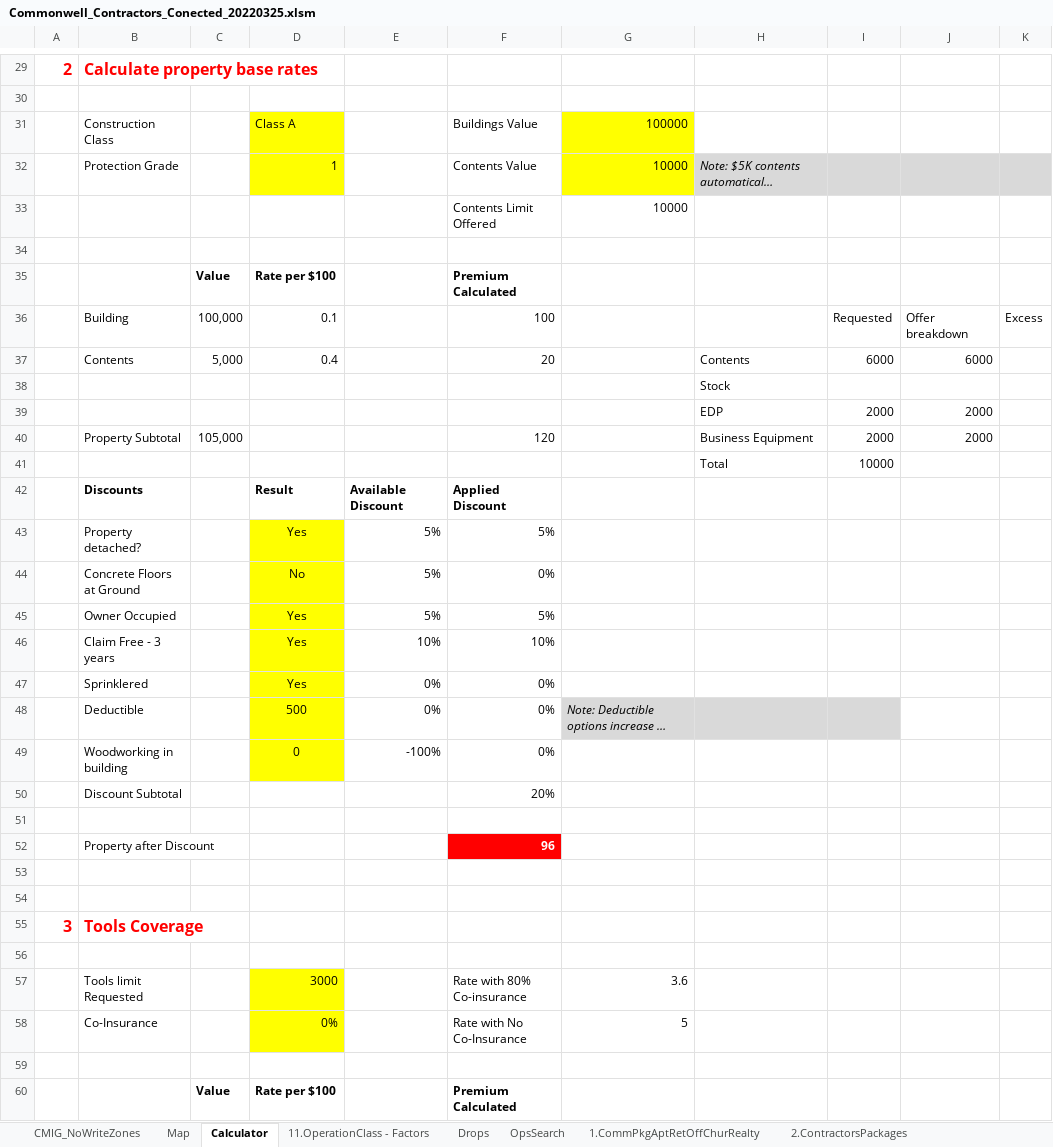
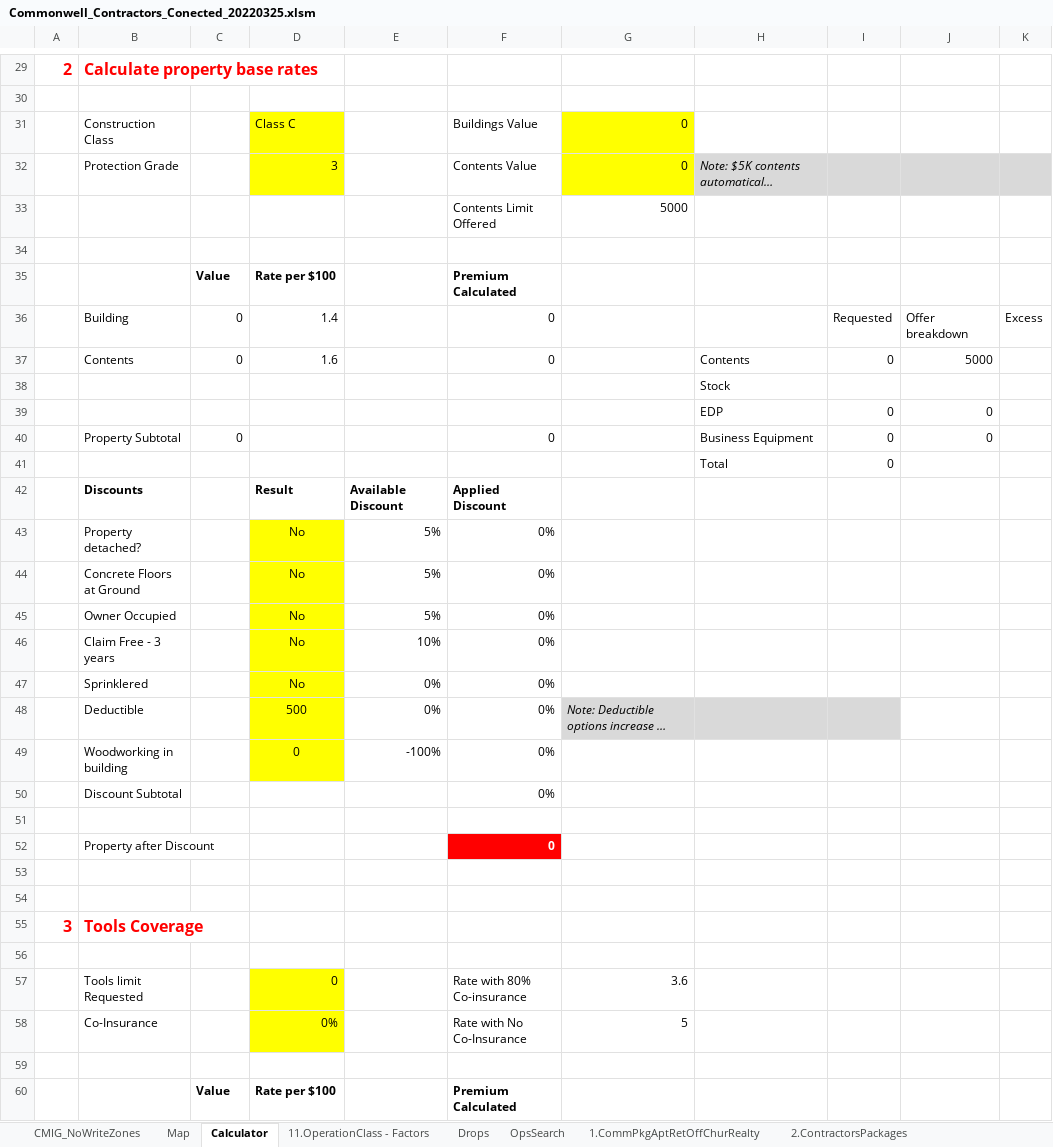
Before and after one commit to Quotey-Dev/service-excel-api, an Excel workbook: ExcelFiles/Commonwell_Contractors_Conected_20220325.xlsm, sheet Calculator, drawn as a sheet; only a part is shown, gaps mark what is left out; long unchanged cells end in …; values as stored, in another font and other column widths than the file's, no borders; removed rows and columns are numbered as before the commit, all else as after; the diff covers the shown part only; the diff names each change by its address in the sheet, - before the commit and + after, or states it on an @@ line.

```diff
--- a/ExcelFiles/Commonwell_Contractors_Conected_20220325.xlsm (sheet Calculator)
+++ b/ExcelFiles/Commonwell_Contractors_Conected_20220325.xlsm (sheet Calculator)
-D31: Class A
+D31: Class C
-G31: 100000
+G31: 0
-D32: 1
+D32: 3
-G32: 10000
+G32: 0
-G33: 10000
+G33: 5000
-C36: 100,000
+C36: 0
-D36: 0.1
+D36: 1.4
-F36: 100
+F36: 0
-row 37:  | Contents | 5,000 | 0.4 |  | 20 |  | Contents | 6000 | 6000
+row 37:  | Contents | 0 | 1.6 |  | 0 |  | Contents | 0 | 5000
-row 39:  |  |  |  |  |  |  | EDP | 2000 | 2000
-row 40:  | Property Subtotal | 105,000 |  |  | 120 |  | Business Equipment | 2000 | 2000
-row 41:  |  |  |  |  |  |  | Total | 10000
+row 39:  |  |  |  |  |  |  | EDP | 0 | 0
+row 40:  | Property Subtotal | 0 |  |  | 0 |  | Business Equipment | 0 | 0
+row 41:  |  |  |  |  |  |  | Total | 0
-D43: Yes
+D43: No
-F43: 5%
+F43: 0%
-D45:D47: Yes
+D45:D47: No
-F45: 5%
+F45: 0%
-F46: 10%
+F46: 0%
-F50: 20%
+F50: 0%
-F52: 96
+F52: 0
-D57: 3000
+D57: 0
```
Also changed, not shown: 9 added rows, 9 removed rows and 68 edited cells elsewhere in this sheet, sheet Map, charts or pictures, ExcelFiles/Commonwell_Contractors_Gold_20220325.xlsm, 1 other file.
